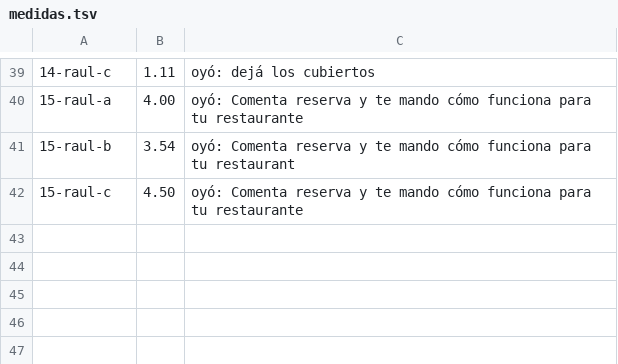
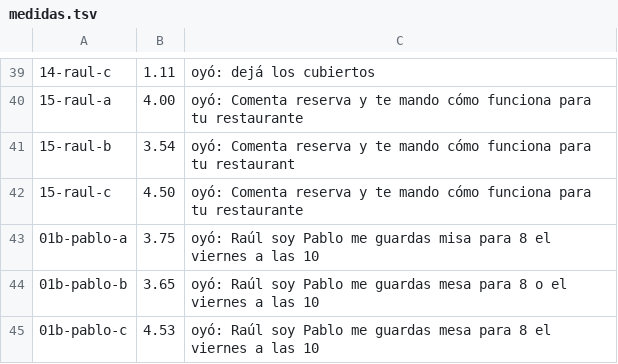
Before and after one commit to Scalerics-org/scalerics-reels, a TSV file: reels/resto-reservas/partes/rec/medidas.tsv, drawn as a sheet; only a part is shown, gaps mark what is left out.

```diff
--- a/reels/resto-reservas/partes/rec/medidas.tsv
+++ b/reels/resto-reservas/partes/rec/medidas.tsv
@@ -42 +42,4 @@
 15-raul-c	4.50	oyó: Comenta reserva y te mando cómo funciona para tu restaurante
+01b-pablo-a	3.75	oyó: Raúl soy Pablo me guardas misa para 8 el viernes a las 10
+01b-pablo-b	3.65	oyó: Raúl soy Pablo me guardas mesa para 8 o el viernes a las 10
+01b-pablo-c	4.53	oyó: Raúl soy Pablo me guardas mesa para 8 el viernes a las 10
```
Also changed, not shown: 48 other files.
